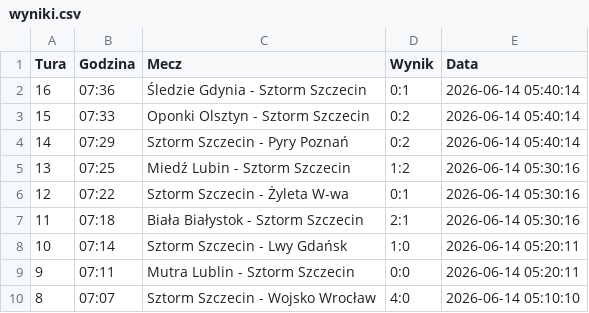
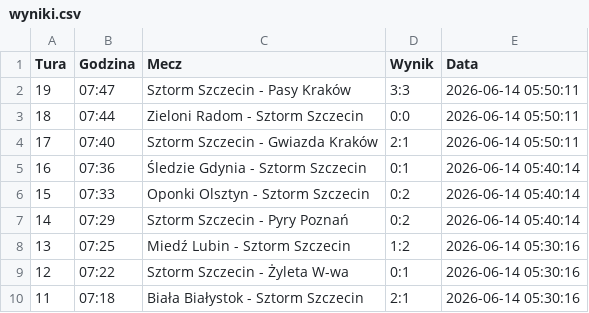
Before and after one commit to tesar13/Virtuale, a CSV file: wyniki.csv, drawn as a sheet; only a part is shown; the shorter side is filled out with more unchanged rows.

Commit message:
Aktualizacja wynikow 2026-06-14 05:50:12

```diff
--- a/wyniki.csv
+++ b/wyniki.csv
@@ -1,2 +1,5 @@
 Tura,Godzina,Mecz,Wynik,Data
+19,07:47,Sztorm Szczecin - Pasy Kraków,3:3,2026-06-14 05:50:11
+18,07:44,Zieloni Radom - Sztorm Szczecin,0:0,2026-06-14 05:50:11
+17,07:40,Sztorm Szczecin - Gwiazda Kraków,2:1,2026-06-14 05:50:11
 16,07:36,Śledzie Gdynia - Sztorm Szczecin,0:1,2026-06-14 05:40:14
```
